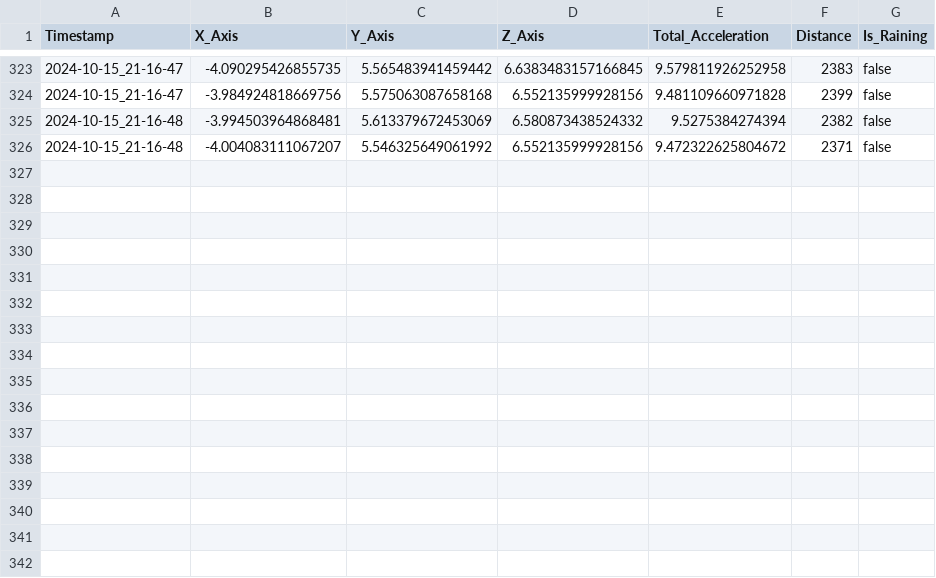
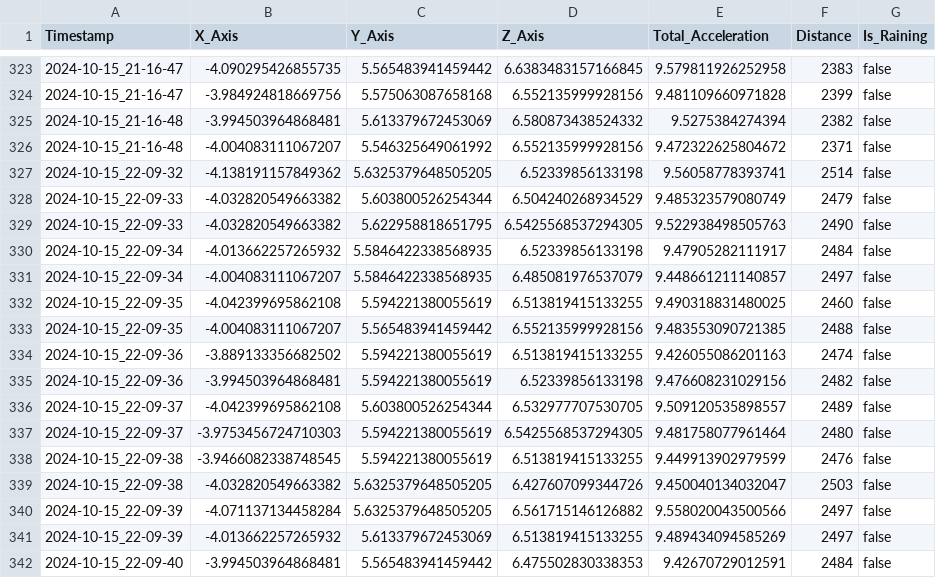
Before and after one commit to 23882972/Driving-Assistance-Sensor, a CSV file: sensor_data.csv, drawn as a sheet; only a part is shown, gaps mark what is left out; the diff names each change by its address in the sheet, - before the commit and + after, or states it on an @@ line.

Commit message:
Auto-push: 2024-10-15 22:09:41

```diff
--- a/sensor_data.csv
+++ b/sensor_data.csv
+row 327: 2024-10-15_22-09-32 | -4.138191157849362 | 5.6325379648505205 | 6.52339856133198 | 9.56058778393741 | 2514 | false
+row 328: 2024-10-15_22-09-33 | -4.032820549663382 | 5.603800526254344 | 6.504240268934529 | 9.485323579080749 | 2479 | false
+row 329: 2024-10-15_22-09-33 | -4.032820549663382 | 5.622958818651795 | 6.5425568537294305 | 9.522938498505763 | 2490 | false
+row 330: 2024-10-15_22-09-34 | -4.013662257265932 | 5.5846422338568935 | 6.52339856133198 | 9.47905282111917 | 2484 | false
+row 331: 2024-10-15_22-09-34 | -4.004083111067207 | 5.5846422338568935 | 6.485081976537079 | 9.448661211140857 | 2497 | false
+row 332: 2024-10-15_22-09-35 | -4.042399695862108 | 5.594221380055619 | 6.513819415133255 | 9.490318831480025 | 2460 | false
+row 333: 2024-10-15_22-09-35 | -4.004083111067207 | 5.565483941459442 | 6.552135999928156 | 9.483553090721385 | 2488 | false
+row 334: 2024-10-15_22-09-36 | -3.889133356682502 | 5.594221380055619 | 6.513819415133255 | 9.426055086201163 | 2474 | false
+row 335: 2024-10-15_22-09-36 | -3.994503964868481 | 5.594221380055619 | 6.52339856133198 | 9.476608231029156 | 2482 | false
+row 336: 2024-10-15_22-09-37 | -4.042399695862108 | 5.603800526254344 | 6.532977707530705 | 9.509120535898557 | 2489 | false
+row 337: 2024-10-15_22-09-37 | -3.9753456724710303 | 5.594221380055619 | 6.5425568537294305 | 9.481758077961464 | 2480 | false
+row 338: 2024-10-15_22-09-38 | -3.9466082338748545 | 5.594221380055619 | 6.513819415133255 | 9.449913902979599 | 2476 | false
+row 339: 2024-10-15_22-09-38 | -4.032820549663382 | 5.6325379648505205 | 6.427607099344726 | 9.450040134032047 | 2503 | false
+row 340: 2024-10-15_22-09-39 | -4.071137134458284 | 5.6325379648505205 | 6.561715146126882 | 9.558020043500566 | 2497 | false
+row 341: 2024-10-15_22-09-39 | -4.013662257265932 | 5.613379672453069 | 6.513819415133255 | 9.489434094585269 | 2497 | false
+row 342: 2024-10-15_22-09-40 | -3.994503964868481 | 5.565483941459442 | 6.475502830338353 | 9.42670729012591 | 2484 | false
```
